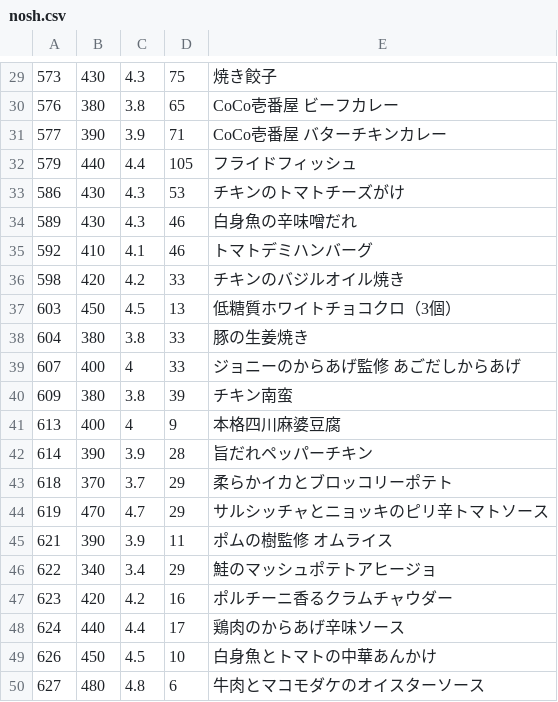
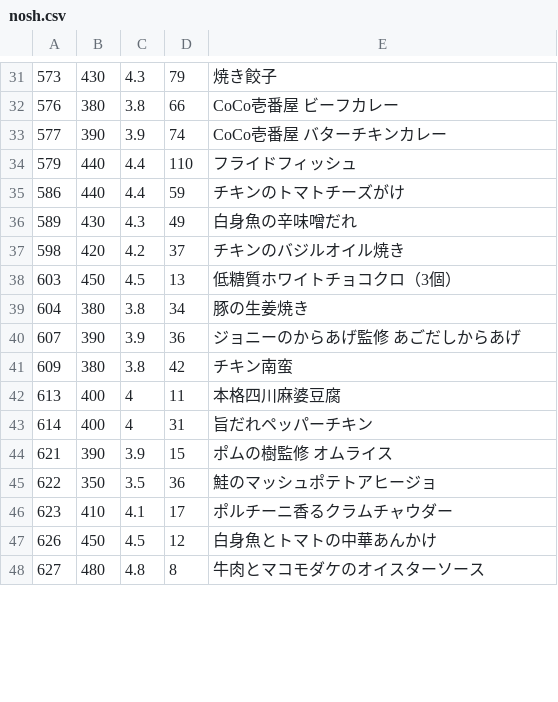
Before and after one commit to s-kono/nosh-review, a CSV file: nosh.csv, drawn as a sheet; only a part is shown, gaps mark what is left out; the diff covers the shown part only.

```diff
--- a/nosh.csv
+++ b/nosh.csv
@@ -29,22 +31,18 @@
-573,430,4.3,75,焼き餃子
-576,380,3.8,65,CoCo壱番屋　ビーフカレー
-577,390,3.9,71,CoCo壱番屋　バターチキンカレー
-579,440,4.4,105,フライドフィッシュ
-586,430,4.3,53,チキンのトマトチーズがけ
-589,430,4.3,46,白身魚の辛味噌だれ
-592,410,4.1,46,トマトデミハンバーグ
-598,420,4.2,33,チキンのバジルオイル焼き
+573,430,4.3,79,焼き餃子
+576,380,3.8,66,CoCo壱番屋　ビーフカレー
+577,390,3.9,74,CoCo壱番屋　バターチキンカレー
+579,440,4.4,110,フライドフィッシュ
+586,440,4.4,59,チキンのトマトチーズがけ
+589,430,4.3,49,白身魚の辛味噌だれ
+598,420,4.2,37,チキンのバジルオイル焼き
 603,450,4.5,13,低糖質ホワイトチョコクロ（3個）
-604,380,3.8,33,豚の生姜焼き
-607,400,4,33,ジョニーのからあげ監修　あごだしからあげ
-609,380,3.8,39,チキン南蛮
-613,400,4,9,本格四川麻婆豆腐
-614,390,3.9,28,旨だれペッパーチキン
-618,370,3.7,29,柔らかイカとブロッコリーポテト
-619,470,4.7,29,サルシッチャとニョッキのピリ辛トマトソース
-621,390,3.9,11,ポムの樹監修　オムライス
-622,340,3.4,29,鮭のマッシュポテトアヒージョ
-623,420,4.2,16,ポルチーニ香るクラムチャウダー
-624,440,4.4,17,鶏肉のからあげ辛味ソース
-626,450,4.5,10,白身魚とトマトの中華あんかけ
-627,480,4.8,6,牛肉とマコモダケのオイスターソース
+604,380,3.8,34,豚の生姜焼き
+607,390,3.9,36,ジョニーのからあげ監修　あごだしからあげ
+609,380,3.8,42,チキン南蛮
+613,400,4,11,本格四川麻婆豆腐
+614,400,4,31,旨だれペッパーチキン
+621,390,3.9,15,ポムの樹監修　オムライス
+622,350,3.5,36,鮭のマッシュポテトアヒージョ
+623,410,4.1,17,ポルチーニ香るクラムチャウダー
+626,450,4.5,12,白身魚とトマトの中華あんかけ
+627,480,4.8,8,牛肉とマコモダケのオイスターソース
```
Also changed, not shown: 7 added rows, 2 removed rows and 54 edited cells elsewhere in this file, 1 other file.
